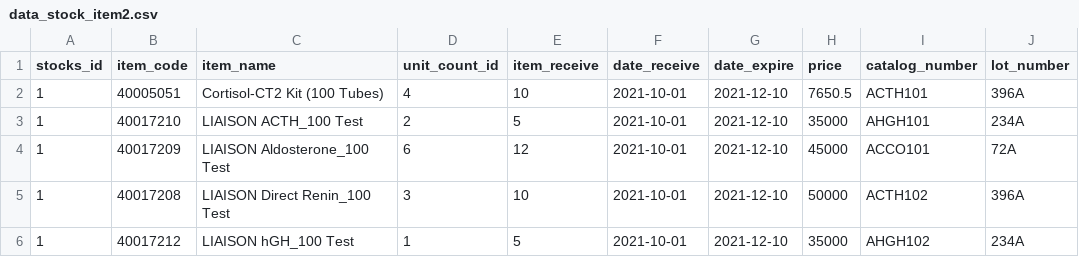
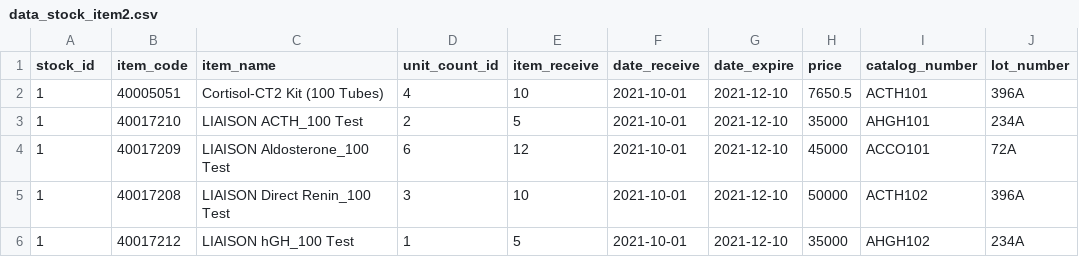
Before and after one commit to nongsansanee/infomed-stock, a CSV file: storage/csv/data_stock_item2.csv, drawn as a sheet; only a part is shown.

Commit message:
edit migration ItemTransaction and UI Report Checkout Item

```diff
--- a/storage/csv/data_stock_item2.csv
+++ b/storage/csv/data_stock_item2.csv
@@ -1,2 +1,2 @@
-stocks_id,item_code,item_name,unit_count_id,item_receive,date_receive,date_expire,price,catalog_number,lot_number
+stock_id,item_code,item_name,unit_count_id,item_receive,date_receive,date_expire,price,catalog_number,lot_number
 1,40005051,Cortisol-CT2 Kit (100 Tubes),4,10,2021-10-01,2021-12-10,7650.5,ACTH101,396A
```
Also changed, not shown: storage/csv/data_stock_item_office.csv, 10 other files.
